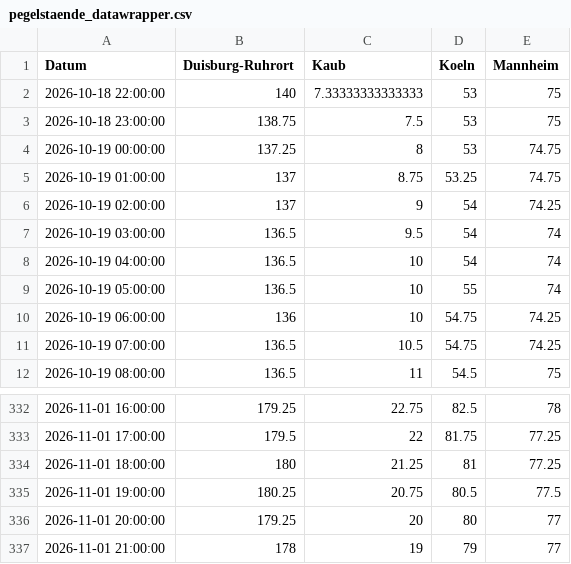
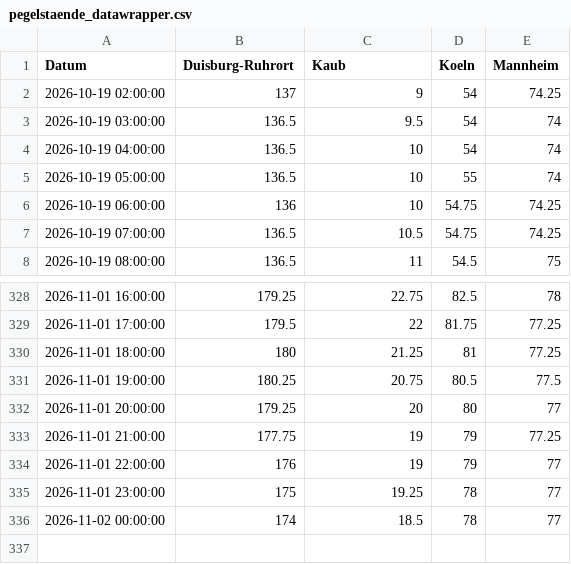
Before and after one commit to robjrentrop/pegelstaende_rhein, a CSV file: pegelstaende_datawrapper.csv, drawn as a sheet; only a part is shown, gaps mark what is left out.

```diff
--- a/pegelstaende_datawrapper.csv
+++ b/pegelstaende_datawrapper.csv
@@ -1,6 +1,2 @@
 "Datum","Duisburg-Ruhrort","Kaub","Koeln","Mannheim"
-"2026-10-18 22:00:00",140,7.33333333333333,53,75
-"2026-10-18 23:00:00",138.75,7.5,53,75
-"2026-10-19 00:00:00",137.25,8,53,74.75
-"2026-10-19 01:00:00",137,8.75,53.25,74.75
 "2026-10-19 02:00:00",137,9,54,74.25
@@ -336,2 +332,5 @@
 "2026-11-01 20:00:00",179.25,20,80,77
-"2026-11-01 21:00:00",178,19,79,77
+"2026-11-01 21:00:00",177.75,19,79,77.25
+"2026-11-01 22:00:00",176,19,79,77
+"2026-11-01 23:00:00",175,19.25,78,77
+"2026-11-02 00:00:00",174,18.5,78,77
```
